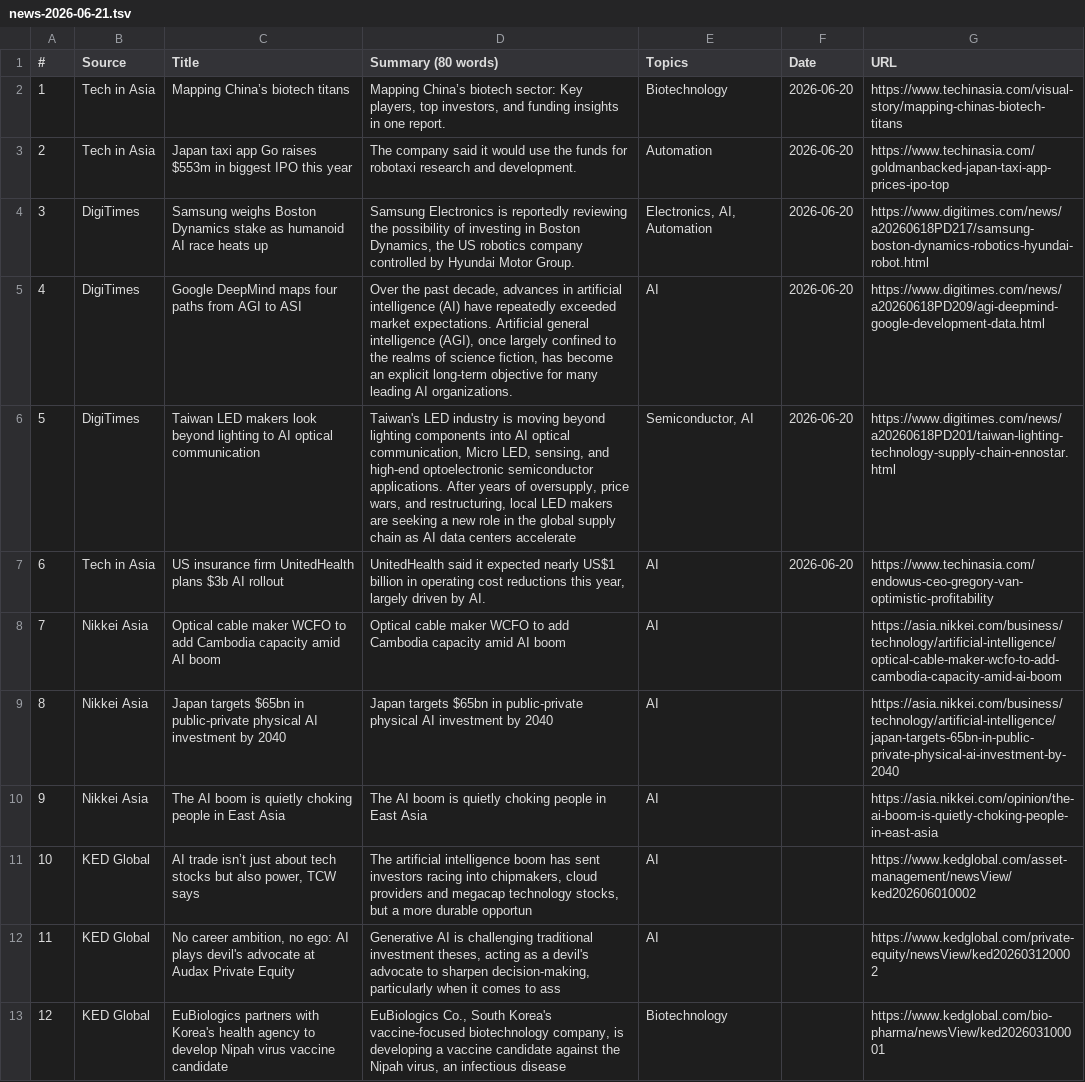
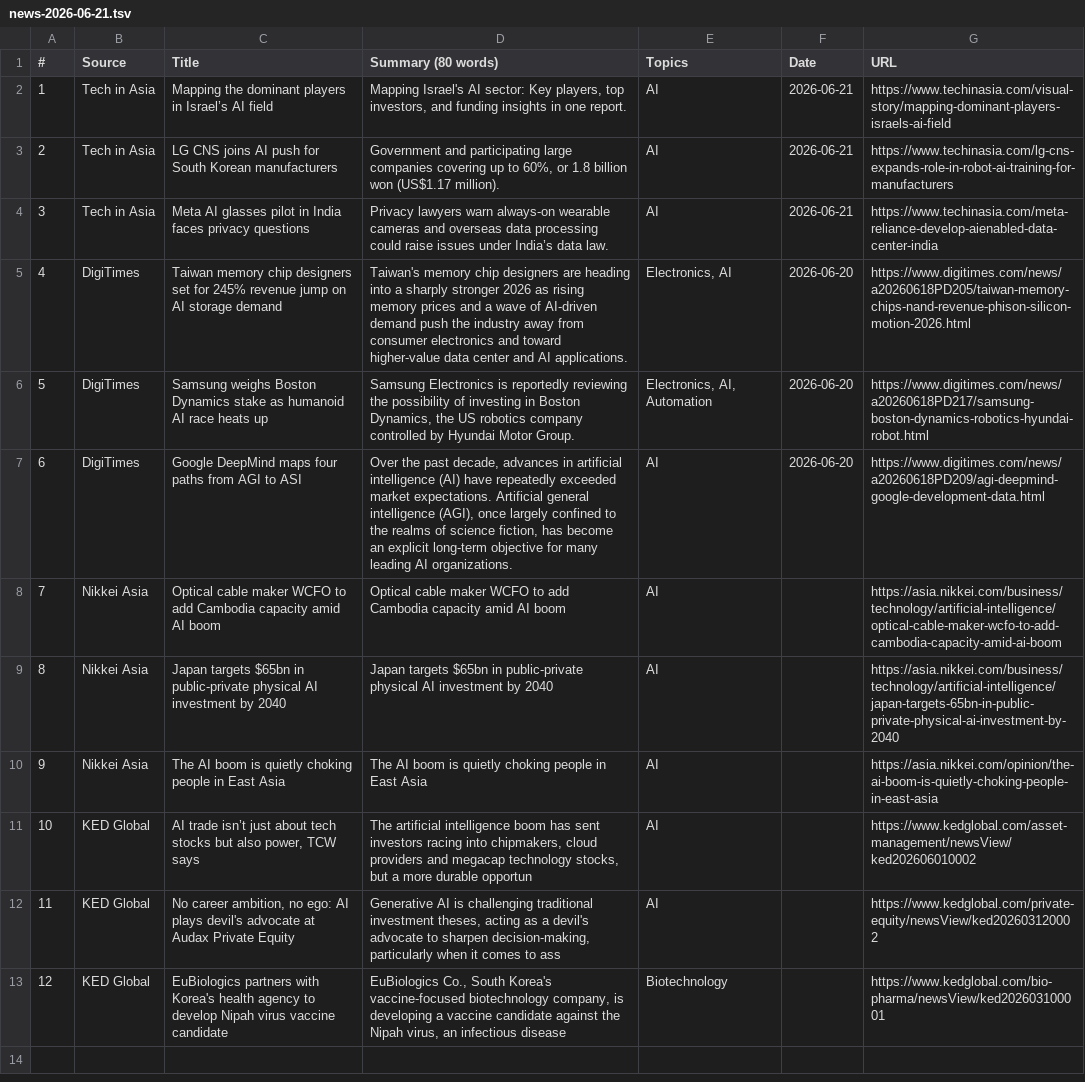
Before and after one commit to asiatechfeed/Asia-Tech-Feed, a TSV file: assets/data/news-2026-06-21.tsv, drawn as a sheet.

```diff
--- a/assets/data/news-2026-06-21.tsv
+++ b/assets/data/news-2026-06-21.tsv
@@ -1,8 +1,8 @@
 "#"	"Source"	"Title"	"Summary (80 words)"	"Topics"	"Date"	"URL"
-"1"	"Tech in Asia"	"Mapping China’s biotech titans"	"Mapping China’s biotech sector: Key players, top investors, and funding insights in one report."	"Biotechnology"	"2026-06-20"	"https://www.techinasia.com/visual-story/mapping-chinas-biotech-titans"
-"2"	"Tech in Asia"	"Japan taxi app Go raises $553m in biggest IPO this year"	"The company said it would use the funds for robotaxi research and development."	"Automation"	"2026-06-20"	"https://www.techinasia.com/goldmanbacked-japan-taxi-app-prices-ipo-top"
-"3"	"DigiTimes"	"Samsung weighs Boston Dynamics stake as humanoid AI race heats up"	"Samsung Electronics is reportedly reviewing the possibility of investing in Boston Dynamics, the US robotics company controlled by Hyundai Motor Group."	"Electronics, AI, Automation"	"2026-06-20"	"https://www.digitimes.com/news/a20260618PD217/samsung-boston-dynamics-robotics-hyundai-robot.html"
-"4"	"DigiTimes"	"Google DeepMind maps four paths from AGI to ASI"	"Over the past decade, advances in artificial intelligence (AI) have repeatedly exceeded market expectations. Artificial general intelligence (AGI), once largely confined to the realms of science fiction, has become an explicit long-term objective for many leading AI organizations."	"AI"	"2026-06-20"	"https://www.digitimes.com/news/a20260618PD209/agi-deepmind-google-development-data.html"
-"5"	"DigiTimes"	"Taiwan LED makers look beyond lighting to AI optical communication"	"Taiwan's LED industry is moving beyond lighting components into AI optical communication, Micro LED, sensing, and high-end optoelectronic semiconductor applications. After years of oversupply, price wars, and restructuring, local LED makers are seeking a new role in the global supply chain as AI data centers accelerate"	"Semiconductor, AI"	"2026-06-20"	"https://www.digitimes.com/news/a20260618PD201/taiwan-lighting-technology-supply-chain-ennostar.html"
-"6"	"Tech in Asia"	"US insurance firm UnitedHealth plans $3b AI rollout"	"UnitedHealth said it expected nearly US$1 billion in operating cost reductions this year, largely driven by AI."	"AI"	"2026-06-20"	"https://www.techinasia.com/endowus-ceo-gregory-van-optimistic-profitability"
+"1"	"Tech in Asia"	"Mapping the dominant players in Israel’s AI field"	"Mapping Israel's AI sector: Key players, top investors, and funding insights in one report."	"AI"	"2026-06-21"	"https://www.techinasia.com/visual-story/mapping-dominant-players-israels-ai-field"
+"2"	"Tech in Asia"	"LG CNS joins AI push for South Korean manufacturers"	"Government and participating large companies covering up to 60%, or 1.8 billion won (US$1.17 million)."	"AI"	"2026-06-21"	"https://www.techinasia.com/lg-cns-expands-role-in-robot-ai-training-for-manufacturers"
+"3"	"Tech in Asia"	"Meta AI glasses pilot in India faces privacy questions"	"Privacy lawyers warn always-on wearable cameras and overseas data processing could raise issues under India’s data law."	"AI"	"2026-06-21"	"https://www.techinasia.com/meta-reliance-develop-aienabled-data-center-india"
+"4"	"DigiTimes"	"Taiwan memory chip designers set for 245% revenue jump on AI storage demand"	"Taiwan's memory chip designers are heading into a sharply stronger 2026 as rising memory prices and a wave of AI-driven demand push the industry away from consumer electronics and toward higher-value data center and AI applications."	"Electronics, AI"	"2026-06-20"	"https://www.digitimes.com/news/a20260618PD205/taiwan-memory-chips-nand-revenue-phison-silicon-motion-2026.html"
+"5"	"DigiTimes"	"Samsung weighs Boston Dynamics stake as humanoid AI race heats up"	"Samsung Electronics is reportedly reviewing the possibility of investing in Boston Dynamics, the US robotics company controlled by Hyundai Motor Group."	"Electronics, AI, Automation"	"2026-06-20"	"https://www.digitimes.com/news/a20260618PD217/samsung-boston-dynamics-robotics-hyundai-robot.html"
+"6"	"DigiTimes"	"Google DeepMind maps four paths from AGI to ASI"	"Over the past decade, advances in artificial intelligence (AI) have repeatedly exceeded market expectations. Artificial general intelligence (AGI), once largely confined to the realms of science fiction, has become an explicit long-term objective for many leading AI organizations."	"AI"	"2026-06-20"	"https://www.digitimes.com/news/a20260618PD209/agi-deepmind-google-development-data.html"
 "7"	"Nikkei Asia"	"Optical cable maker WCFO to add Cambodia capacity amid AI boom"	"Optical cable maker WCFO to add Cambodia capacity amid AI boom"	"AI"	""	"https://asia.nikkei.com/business/technology/artificial-intelligence/optical-cable-maker-wcfo-to-add-cambodia-capacity-amid-ai-boom"
```
Also changed, not shown: 6 other files.
